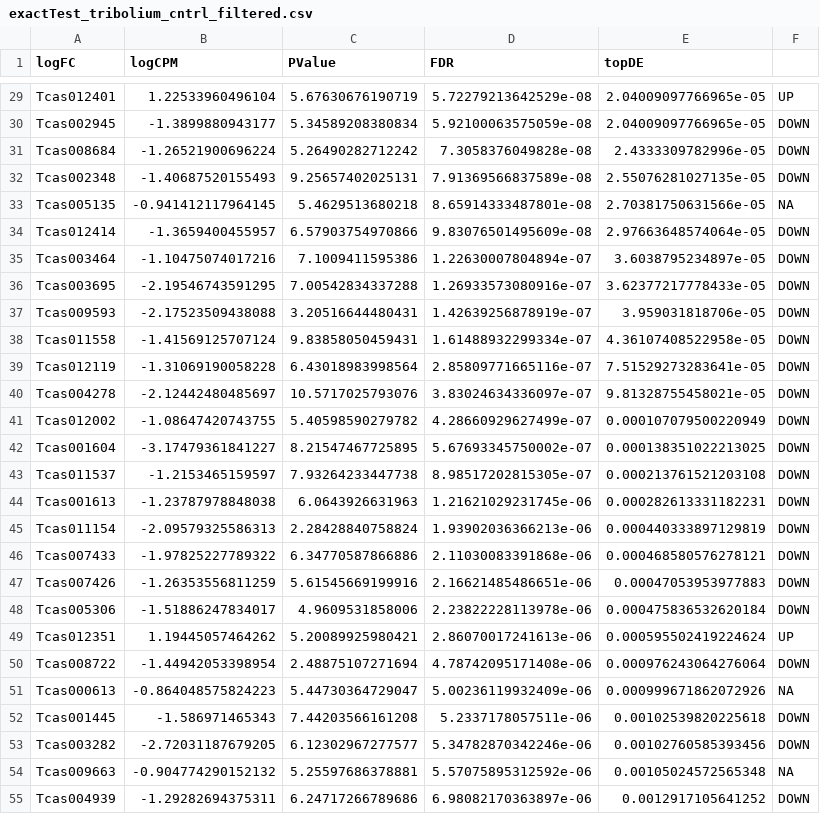
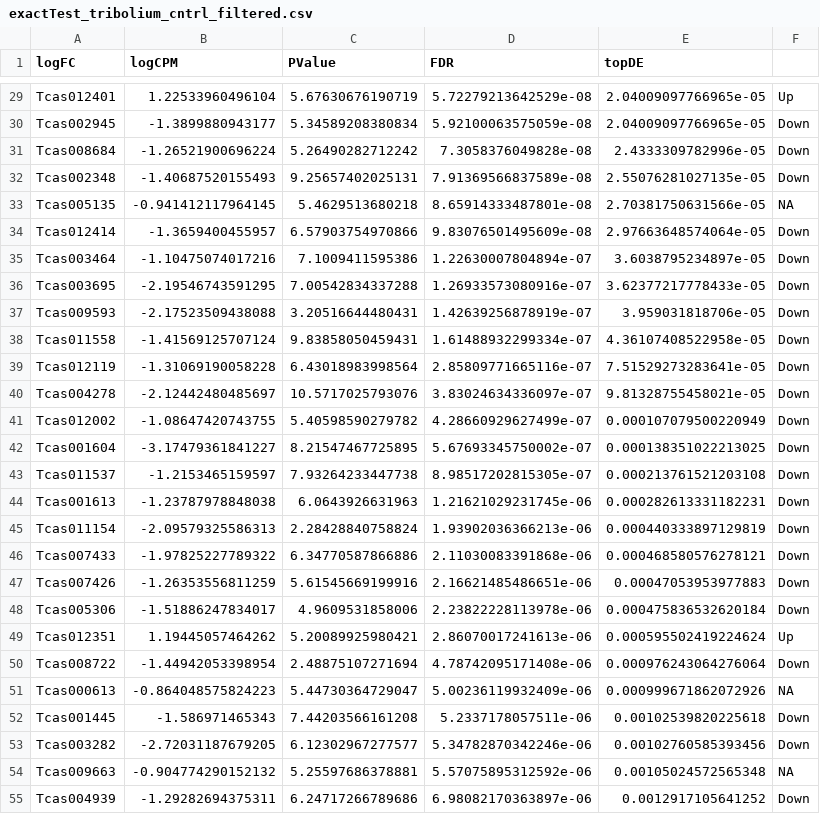
Before and after one commit to ElizabethBrooks/wpPlayground, a CSV file: data/exactTest_tribolium_cntrl_filtered.csv, drawn as a sheet; only a part is shown, gaps mark what is left out; the diff covers the shown part only.

```diff
--- a/data/exactTest_tribolium_cntrl_filtered.csv
+++ b/data/exactTest_tribolium_cntrl_filtered.csv
@@ -29,27 +29,27 @@
-"Tcas012401",1.22533960496104,5.67630676190719,5.72279213642529e-08,2.04009097766965e-05,"UP"
-"Tcas002945",-1.3899880943177,5.34589208380834,5.92100063575059e-08,2.04009097766965e-05,"DOWN"
-"Tcas008684",-1.26521900696224,5.26490282712242,7.3058376049828e-08,2.4333309782996e-05,"DOWN"
-"Tcas002348",-1.40687520155493,9.25657402025131,7.91369566837589e-08,2.55076281027135e-05,"DOWN"
+"Tcas012401",1.22533960496104,5.67630676190719,5.72279213642529e-08,2.04009097766965e-05,"Up"
+"Tcas002945",-1.3899880943177,5.34589208380834,5.92100063575059e-08,2.04009097766965e-05,"Down"
+"Tcas008684",-1.26521900696224,5.26490282712242,7.3058376049828e-08,2.4333309782996e-05,"Down"
+"Tcas002348",-1.40687520155493,9.25657402025131,7.91369566837589e-08,2.55076281027135e-05,"Down"
 "Tcas005135",-0.941412117964145,5.4629513680218,8.65914333487801e-08,2.70381750631566e-05,"NA"
-"Tcas012414",-1.3659400455957,6.57903754970866,9.83076501495609e-08,2.97663648574064e-05,"DOWN"
-"Tcas003464",-1.10475074017216,7.1009411595386,1.22630007804894e-07,3.6038795234897e-05,"DOWN"
-"Tcas003695",-2.19546743591295,7.00542834337288,1.26933573080916e-07,3.62377217778433e-05,"DOWN"
-"Tcas009593",-2.17523509438088,3.20516644480431,1.42639256878919e-07,3.959031818706e-05,"DOWN"
-"Tcas011558",-1.41569125707124,9.83858050459431,1.61488932299334e-07,4.36107408522958e-05,"DOWN"
-"Tcas012119",-1.31069190058228,6.43018983998564,2.85809771665116e-07,7.51529273283641e-05,"DOWN"
-"Tcas004278",-2.12442480485697,10.5717025793076,3.83024634336097e-07,9.81328755458021e-05,"DOWN"
-"Tcas012002",-1.08647420743755,5.40598590279782,4.28660929627499e-07,0.000107079500220949,"DOWN"
-"Tcas001604",-3.17479361841227,8.21547467725895,5.67693345750002e-07,0.000138351022213025,"DOWN"
-"Tcas011537",-1.2153465159597,7.93264233447738,8.98517202815305e-07,0.000213761521203108,"DOWN"
-"Tcas001613",-1.23787978848038,6.0643926631963,1.21621029231745e-06,0.000282613331182231,"DOWN"
-"Tcas011154",-2.09579325586313,2.28428840758824,1.93902036366213e-06,0.000440333897129819,"DOWN"
-"Tcas007433",-1.97825227789322,6.34770587866886,2.11030083391868e-06,0.000468580576278121,"DOWN"
-"Tcas007426",-1.26353556811259,5.61545669199916,2.16621485486651e-06,0.00047053953977883,"DOWN"
-"Tcas005306",-1.51886247834017,4.9609531858006,2.23822228113978e-06,0.000475836532620184,"DOWN"
-"Tcas012351",1.19445057464262,5.20089925980421,2.86070017241613e-06,0.000595502419224624,"UP"
-"Tcas008722",-1.44942053398954,2.48875107271694,4.78742095171408e-06,0.000976243064276064,"DOWN"
+"Tcas012414",-1.3659400455957,6.57903754970866,9.83076501495609e-08,2.97663648574064e-05,"Down"
+"Tcas003464",-1.10475074017216,7.1009411595386,1.22630007804894e-07,3.6038795234897e-05,"Down"
+"Tcas003695",-2.19546743591295,7.00542834337288,1.26933573080916e-07,3.62377217778433e-05,"Down"
+"Tcas009593",-2.17523509438088,3.20516644480431,1.42639256878919e-07,3.959031818706e-05,"Down"
+"Tcas011558",-1.41569125707124,9.83858050459431,1.61488932299334e-07,4.36107408522958e-05,"Down"
+"Tcas012119",-1.31069190058228,6.43018983998564,2.85809771665116e-07,7.51529273283641e-05,"Down"
+"Tcas004278",-2.12442480485697,10.5717025793076,3.83024634336097e-07,9.81328755458021e-05,"Down"
+"Tcas012002",-1.08647420743755,5.40598590279782,4.28660929627499e-07,0.000107079500220949,"Down"
+"Tcas001604",-3.17479361841227,8.21547467725895,5.67693345750002e-07,0.000138351022213025,"Down"
+"Tcas011537",-1.2153465159597,7.93264233447738,8.98517202815305e-07,0.000213761521203108,"Down"
+"Tcas001613",-1.23787978848038,6.0643926631963,1.21621029231745e-06,0.000282613331182231,"Down"
+"Tcas011154",-2.09579325586313,2.28428840758824,1.93902036366213e-06,0.000440333897129819,"Down"
+"Tcas007433",-1.97825227789322,6.34770587866886,2.11030083391868e-06,0.000468580576278121,"Down"
+"Tcas007426",-1.26353556811259,5.61545669199916,2.16621485486651e-06,0.00047053953977883,"Down"
+"Tcas005306",-1.51886247834017,4.9609531858006,2.23822228113978e-06,0.000475836532620184,"Down"
+"Tcas012351",1.19445057464262,5.20089925980421,2.86070017241613e-06,0.000595502419224624,"Up"
+"Tcas008722",-1.44942053398954,2.48875107271694,4.78742095171408e-06,0.000976243064276064,"Down"
 "Tcas000613",-0.864048575824223,5.44730364729047,5.00236119932409e-06,0.000999671862072926,"NA"
-"Tcas001445",-1.586971465343,7.44203566161208,5.2337178057511e-06,0.00102539820225618,"DOWN"
-"Tcas003282",-2.72031187679205,6.12302967277577,5.34782870342246e-06,0.00102760585393456,"DOWN"
+"Tcas001445",-1.586971465343,7.44203566161208,5.2337178057511e-06,0.00102539820225618,"Down"
+"Tcas003282",-2.72031187679205,6.12302967277577,5.34782870342246e-06,0.00102760585393456,"Down"
 "Tcas009663",-0.904774290152132,5.25597686378881,5.57075895312592e-06,0.00105024572565348,"NA"
-"Tcas004939",-1.29282694375311,6.24717266789686,6.98082170363897e-06,0.0012917105641252,"DOWN"
+"Tcas004939",-1.29282694375311,6.24717266789686,6.98082170363897e-06,0.0012917105641252,"Down"
```
Also changed, not shown: 61 edited cells elsewhere in this file, data/exactTest_tribolium_24h_filtered.csv, data/exactTest_tribolium_treat_filtered.csv, 39 other files.
